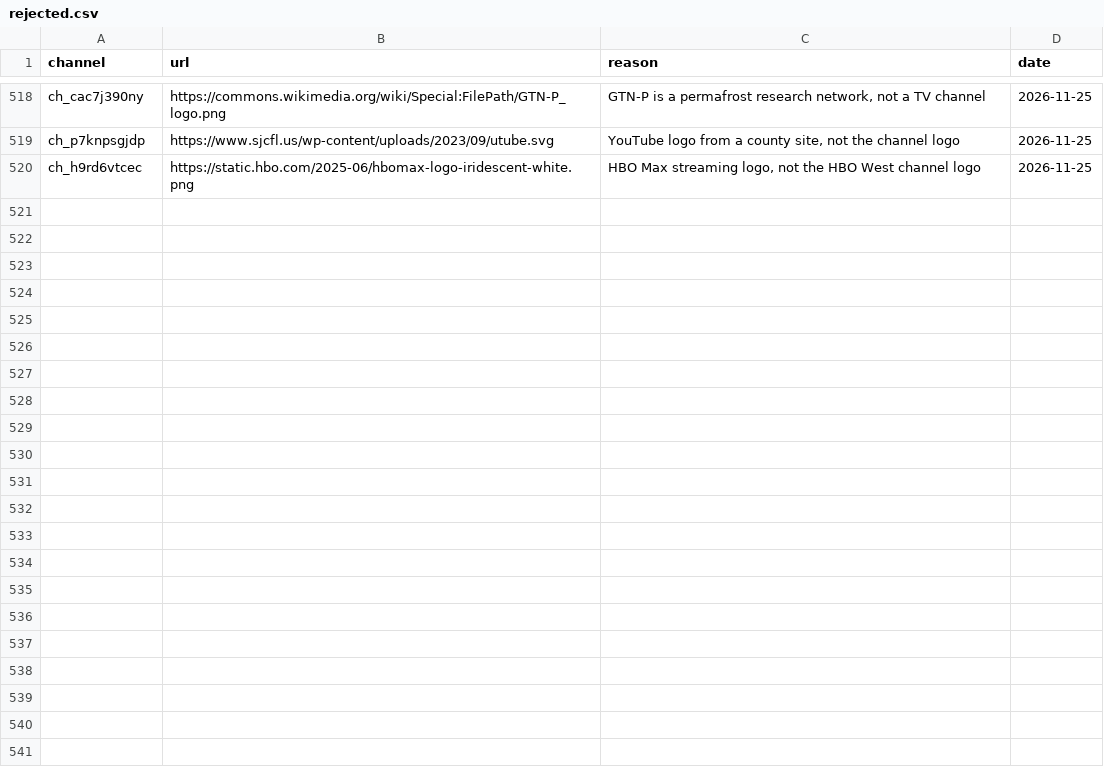
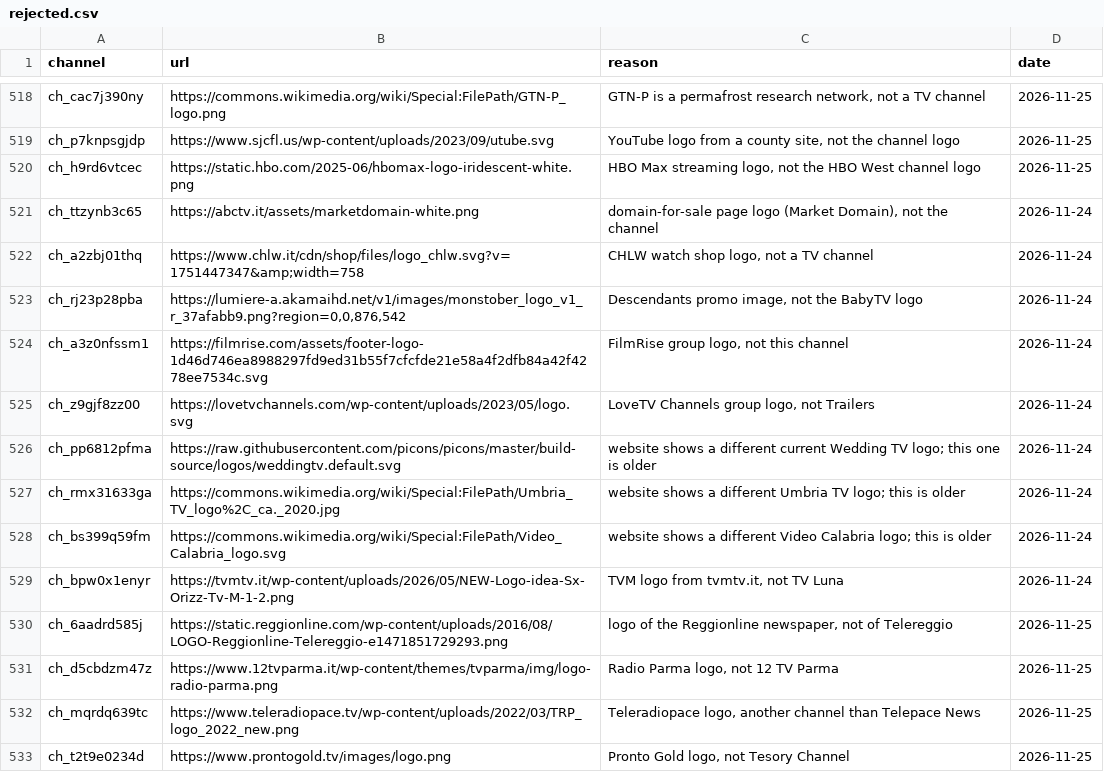
Before and after one commit to worldwide-tv-logos/database, a CSV file: data/rejected.csv, drawn as a sheet; only a part is shown, gaps mark what is left out.

```diff
--- a/data/rejected.csv
+++ b/data/rejected.csv
@@ -520 +520,14 @@ ch_p7knpsgjdp,https://www.sjcfl.us/wp-content/uploads/2023/09/utube.svg,"YouTube
 ch_h9rd6vtcec,https://static.hbo.com/2025-06/hbomax-logo-iridescent-white.png,"HBO Max streaming logo, not the HBO West channel logo",2026-11-25
+ch_ttzynb3c65,https://abctv.it/assets/marketdomain-white.png,"domain-for-sale page logo (Market Domain), not the channel",2026-11-24
+ch_a2zbj01thq,https://www.chlw.it/cdn/shop/files/logo_chlw.svg?v=1751447347&amp;width=758,"CHLW watch shop logo, not a TV channel",2026-11-24
+ch_rj23p28pba,"https://lumiere-a.akamaihd.net/v1/images/monstober_logo_v1_r_37afabb9.png?region=0,0,876,542","Descendants promo image, not the BabyTV logo",2026-11-24
+ch_a3z0nfssm1,https://filmrise.com/assets/footer-logo-1d46d746ea8988297fd9ed31b55f7cfcfde21e58a4f2dfb84a42f4278ee7534c.svg,"FilmRise group logo, not this channel",2026-11-24
+ch_z9gjf8zz00,https://lovetvchannels.com/wp-content/uploads/2023/05/logo.svg,"LoveTV Channels group logo, not Trailers",2026-11-24
+ch_pp6812pfma,https://raw.githubusercontent.com/picons/picons/master/build-source/logos/weddingtv.default.svg,website shows a different current Wedding TV logo; this one is older,2026-11-24
+ch_rmx31633ga,https://commons.wikimedia.org/wiki/Special:FilePath/Umbria_TV_logo%2C_ca._2020.jpg,website shows a different Umbria TV logo; this is older,2026-11-24
+ch_bs399q59fm,https://commons.wikimedia.org/wiki/Special:FilePath/Video_Calabria_logo.svg,website shows a different Video Calabria logo; this is older,2026-11-24
+ch_bpw0x1enyr,https://tvmtv.it/wp-content/uploads/2026/05/NEW-Logo-idea-Sx-Orizz-Tv-M-1-2.png,"TVM logo from tvmtv.it, not TV Luna",2026-11-24
+ch_6aadrd585j,https://static.reggionline.com/wp-content/uploads/2016/08/LOGO-Reggionline-Telereggio-e1471851729293.png,"logo of the Reggionline newspaper, not of Telereggio",2026-11-25
+ch_d5cbdzm47z,https://www.12tvparma.it/wp-content/themes/tvparma/img/logo-radio-parma.png,"Radio Parma logo, not 12 TV Parma",2026-11-25
+ch_mqrdq639tc,https://www.teleradiopace.tv/wp-content/uploads/2022/03/TRP_logo_2022_new.png,"Teleradiopace logo, another channel than Telepace News",2026-11-25
+ch_t2t9e0234d,https://www.prontogold.tv/images/logo.png,"Pronto Gold logo, not Tesory Channel",2026-11-25
```
Also changed, not shown: 56 other files.
